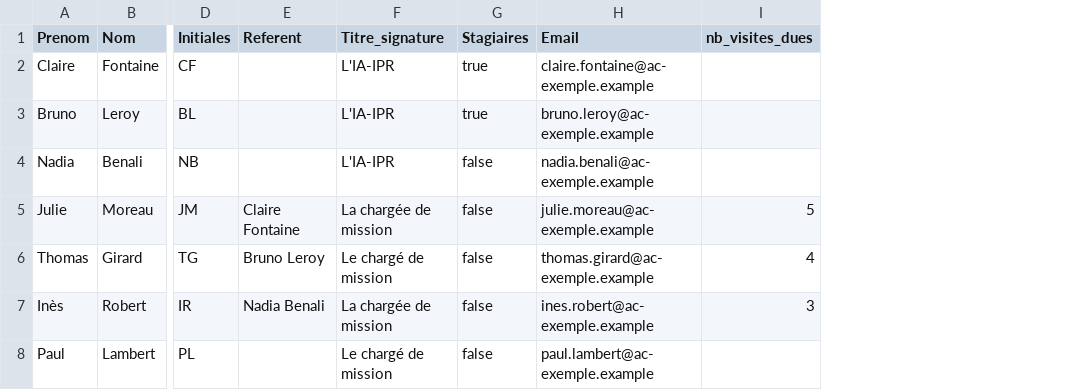
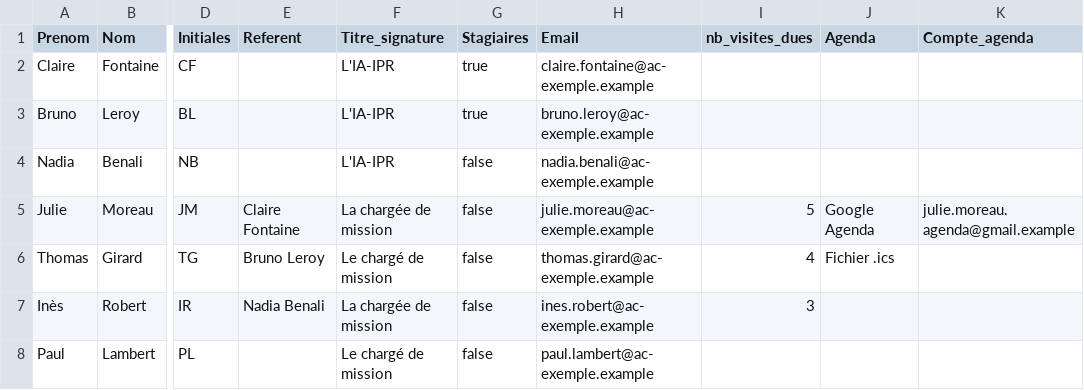
Before and after one commit to VPantaloni/grist-rapports-app, a CSV file: installation/donnees-exemple/Personnes.csv, drawn as a sheet; only a part is shown, gaps mark what is left out; the diff names each change by its address in the sheet, - before the commit and + after, or states it on an @@ line.

```diff
--- a/installation/donnees-exemple/Personnes.csv
+++ b/installation/donnees-exemple/Personnes.csv
+column J (Agenda), rows 5-6: Google Agenda | Fichier .ics
+column K (Compte_agenda), row 5: julie.moreau.agenda@gmail.example
```
Also changed, not shown: 6 other files.
